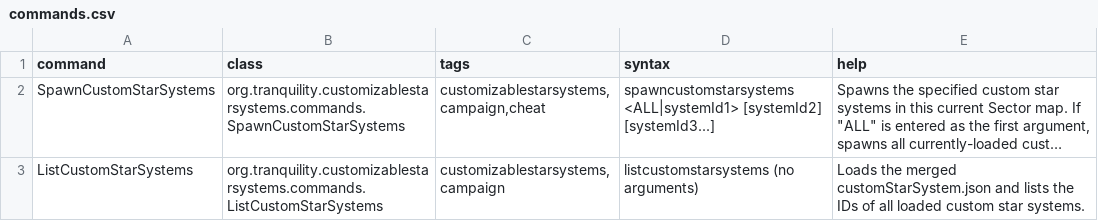
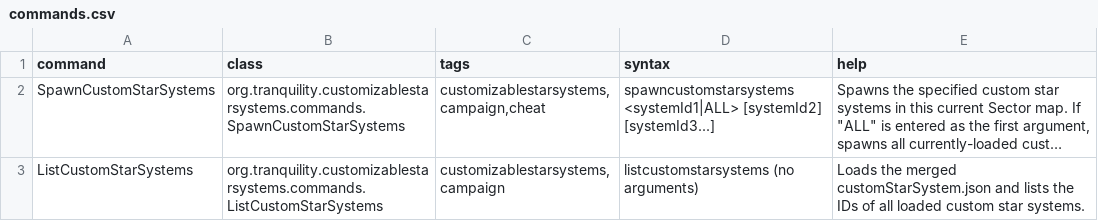
Before and after one commit to Tranquiliti/CustomizableStarSystems, a CSV file: data/console/commands.csv, drawn as a sheet; long unchanged cells end in …; the diff names each change by its address in the sheet, - before the commit and + after, or states it on an @@ line.

```diff
--- a/data/console/commands.csv
+++ b/data/console/commands.csv
-D2 (syntax): spawncustomstarsystems <ALL|systemId1> [systemId2] [systemId3...]
+D2 (syntax): spawncustomstarsystems <systemId1|ALL> [systemId2] [systemId3...]
```
Also changed, not shown: 6 other files.
